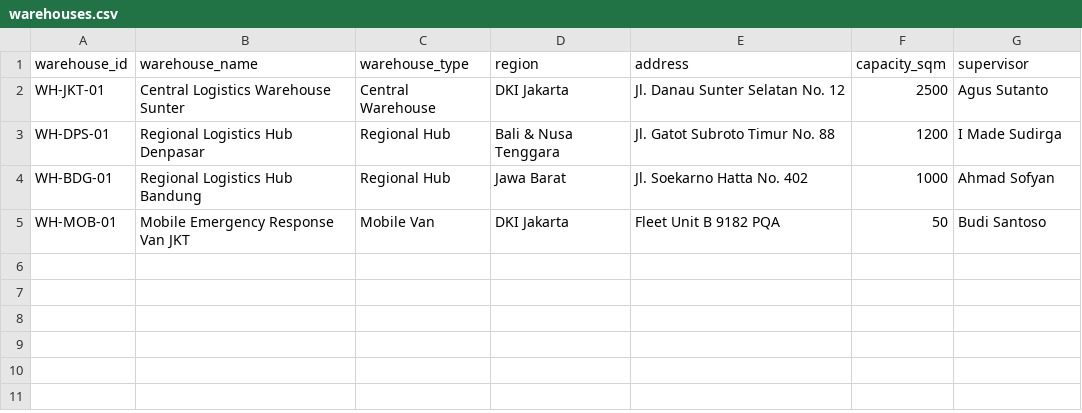
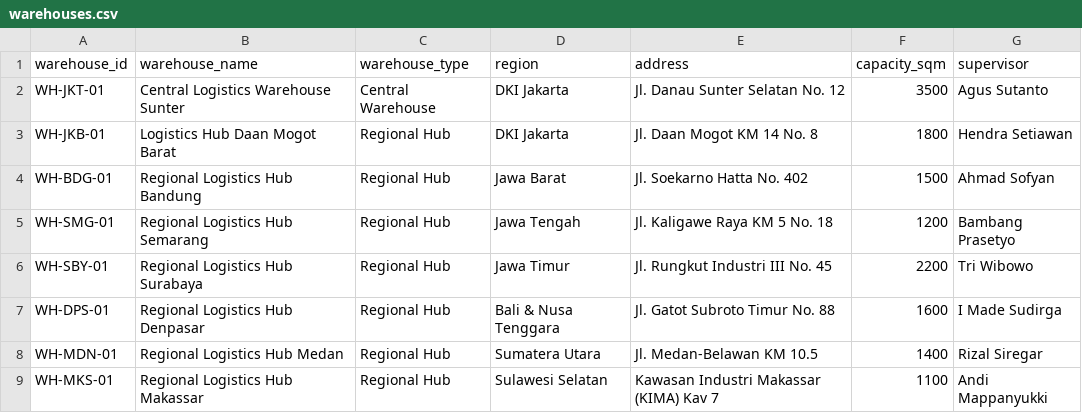
Before and after one commit to daffaarigoh/AutoRestock-Agent, a CSV file: data/balitower/01_inventory/warehouses.csv, drawn as a sheet.

```diff
--- a/data/balitower/01_inventory/warehouses.csv
+++ b/data/balitower/01_inventory/warehouses.csv
@@ -1,5 +1,9 @@
 warehouse_id,warehouse_name,warehouse_type,region,address,capacity_sqm,supervisor
-WH-JKT-01,Central Logistics Warehouse Sunter,Central Warehouse,DKI Jakarta,Jl. Danau Sunter Selatan No. 12,2500,Agus Sutanto
-WH-DPS-01,Regional Logistics Hub Denpasar,Regional Hub,Bali & Nusa Tenggara,Jl. Gatot Subroto Timur No. 88,1200,I Made Sudirga
-WH-BDG-01,Regional Logistics Hub Bandung,Regional Hub,Jawa Barat,Jl. Soekarno Hatta No. 402,1000,Ahmad Sofyan
-WH-MOB-01,Mobile Emergency Response Van JKT,Mobile Van,DKI Jakarta,Fleet Unit B 9182 PQA,50,Budi Santoso
+WH-JKT-01,Central Logistics Warehouse Sunter,Central Warehouse,DKI Jakarta,Jl. Danau Sunter Selatan No. 12,3500,Agus Sutanto
+WH-JKB-01,Logistics Hub Daan Mogot Barat,Regional Hub,DKI Jakarta,Jl. Daan Mogot KM 14 No. 8,1800,Hendra Setiawan
+WH-BDG-01,Regional Logistics Hub Bandung,Regional Hub,Jawa Barat,Jl. Soekarno Hatta No. 402,1500,Ahmad Sofyan
+WH-SMG-01,Regional Logistics Hub Semarang,Regional Hub,Jawa Tengah,Jl. Kaligawe Raya KM 5 No. 18,1200,Bambang Prasetyo
+WH-SBY-01,Regional Logistics Hub Surabaya,Regional Hub,Jawa Timur,Jl. Rungkut Industri III No. 45,2200,Tri Wibowo
+WH-DPS-01,Regional Logistics Hub Denpasar,Regional Hub,Bali & Nusa Tenggara,Jl. Gatot Subroto Timur No. 88,1600,I Made Sudirga
+WH-MDN-01,Regional Logistics Hub Medan,Regional Hub,Sumatera Utara,Jl. Medan-Belawan KM 10.5,1400,Rizal Siregar
+WH-MKS-01,Regional Logistics Hub Makassar,Regional Hub,Sulawesi Selatan,Kawasan Industri Makassar (KIMA) Kav 7,1100,Andi Mappanyukki
```
Also changed, not shown: data/balitower/01_inventory/inventory_items.csv, data/balitower/01_inventory/purchase_orders.csv, 29 other files.
